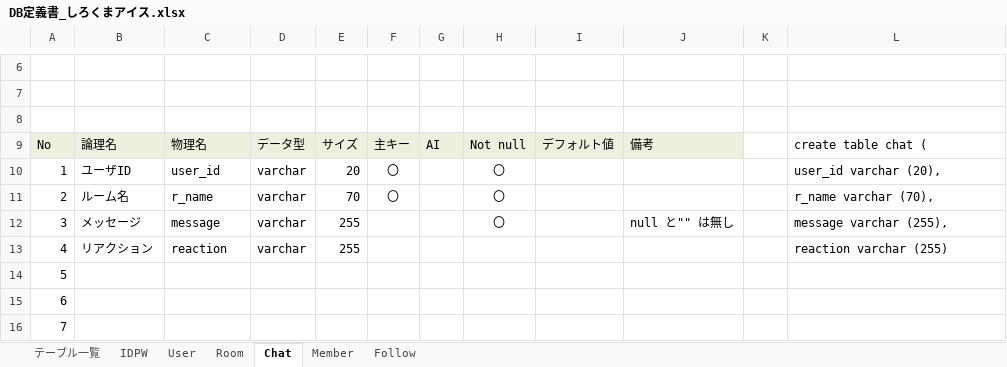
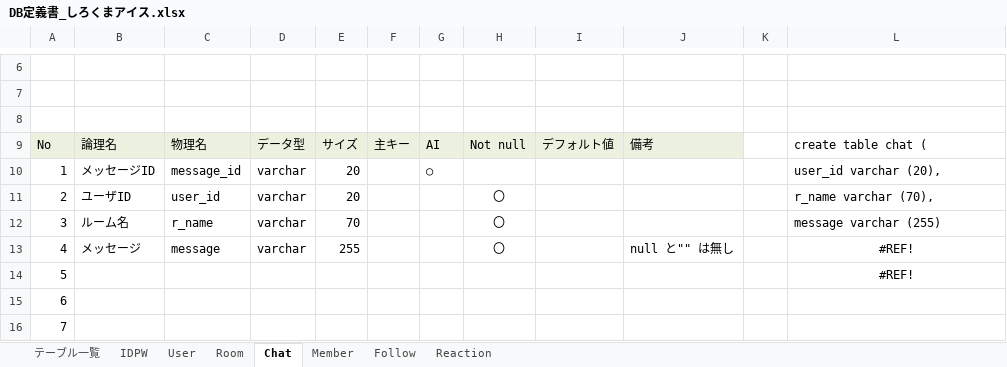
Before and after one commit to DOJO-2021/D-3, an Excel workbook: documents/DB定義書_しろくまアイス.xlsx, sheet Chat, drawn as a sheet; only a part is shown, gaps mark what is left out; values as stored, in another font and other column widths than the file's, no borders; removed rows and columns are numbered as before the commit, all else as after; the diff names each change by its address in the sheet, - before the commit and + after, or states it on an @@ line.

```diff
--- a/documents/DB定義書_しろくまアイス.xlsx (sheet Chat)
+++ b/documents/DB定義書_しろくまアイス.xlsx (sheet Chat)
+sheet tab: Reaction
+row 10: 1 | メッセージID | message_id | varchar | 20 |  | ○ |  |  |  |  | user_id varchar (20),
@@ column A renumbered between rows 11 and 13 @@
-F11:F12: 〇
+F11:F12: (empty)
-L11: user_id varchar (20),
+L11: r_name varchar (70),
-L12: r_name varchar (70),
+L12: message varchar (255)
-L13: message varchar (255),
+L13: #REF!
-L13 alignment: left
+L13 alignment: center
-row 13: 4 | リアクション | reaction | varchar | 255 |  |  |  |  |  |  | reaction varchar (255)
-L14: (empty)
+L14: #REF!
```
Also changed, not shown: sheet テーブル一覧, sheet User, sheet Member.
